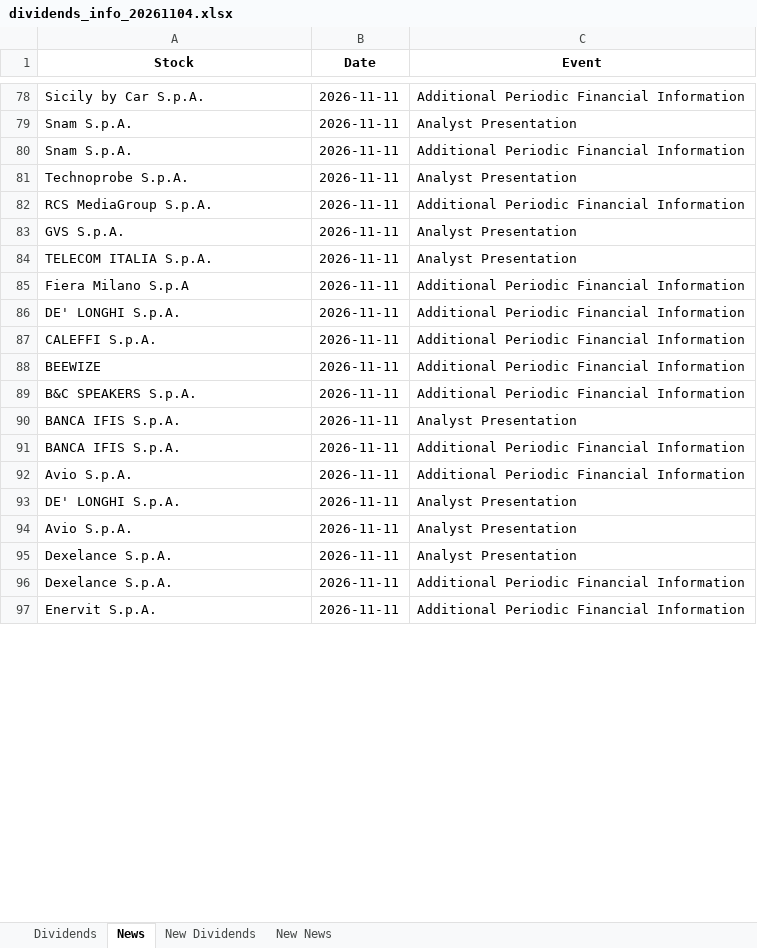
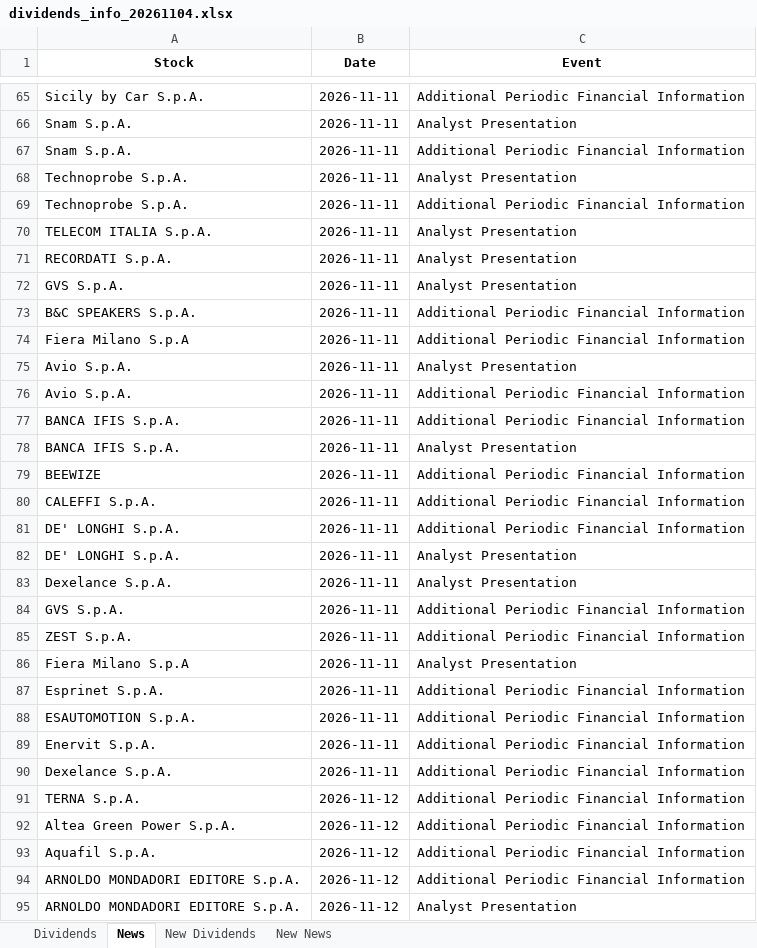
Before and after one commit to pattuallo/pattuallo.github.io, an Excel workbook: data/dividends_info_20261104.xlsx, sheet News, drawn as a sheet; only a part is shown, gaps mark what is left out; values as stored, in another font and other column widths than the file's, no borders; addresses are those after the commit; the diff covers the shown part only; the diff names each change by its address in the sheet, - before the commit and + after, or states it on an @@ line.

Commit message:
Update dashboard and data [skip ci]

```diff
--- a/data/dividends_info_20261104.xlsx (sheet News)
+++ b/data/dividends_info_20261104.xlsx (sheet News)
@@ row 82 moved to row 62: RCS MediaGroup S.p.A. @@
@@ row 68 moved to row 69: Technoprobe S.p.A. @@
@@ row 84 moved to row 70: TELECOM ITALIA S.p.A. @@
@@ row 75 moved to row 71: RECORDATI S.p.A. @@
@@ row 89 moved to row 73: B&C SPEAKERS S.p.A. @@
@@ row 94 moved to row 75: Avio S.p.A. @@
@@ row 92 moved to row 76: Avio S.p.A. @@
@@ row 91 moved to row 77: BANCA IFIS S.p.A. @@
@@ row 90 moved to row 78: BANCA IFIS S.p.A. @@
@@ row 88 moved to row 79: BEEWIZE @@
@@ row 87 moved to row 80: CALEFFI S.p.A. @@
+row 84: GVS S.p.A. | 2026-11-11 | Additional Periodic Financial Information
+row 85: ZEST S.p.A. | 2026-11-11 | Additional Periodic Financial Information
+row 86: Fiera Milano S.p.A | 2026-11-11 | Analyst Presentation
+row 87: Esprinet S.p.A. | 2026-11-11 | Additional Periodic Financial Information
+row 88: ESAUTOMOTION S.p.A. | 2026-11-11 | Additional Periodic Financial Information
+row 89: Enervit S.p.A. | 2026-11-11 | Additional Periodic Financial Information
-A91 (Stock): Enervit S.p.A.
+A91 (Stock): TERNA S.p.A.
-B91 (Date): 2026-11-11
+B91 (Date): 2026-11-12
+row 92: Altea Green Power S.p.A. | 2026-11-12 | Additional Periodic Financial Information
+row 93: Aquafil S.p.A. | 2026-11-12 | Additional Periodic Financial Information
+row 94: ARNOLDO MONDADORI EDITORE S.p.A. | 2026-11-12 | Additional Periodic Financial Information
+row 95: ARNOLDO MONDADORI EDITORE S.p.A. | 2026-11-12 | Analyst Presentation
```
Also changed, not shown: 56 added rows, 18 removed rows, 11 moved rows and 30 edited cells elsewhere in this sheet, sheet Dividends, sheet New Dividends, sheet New News, 1 other file.
